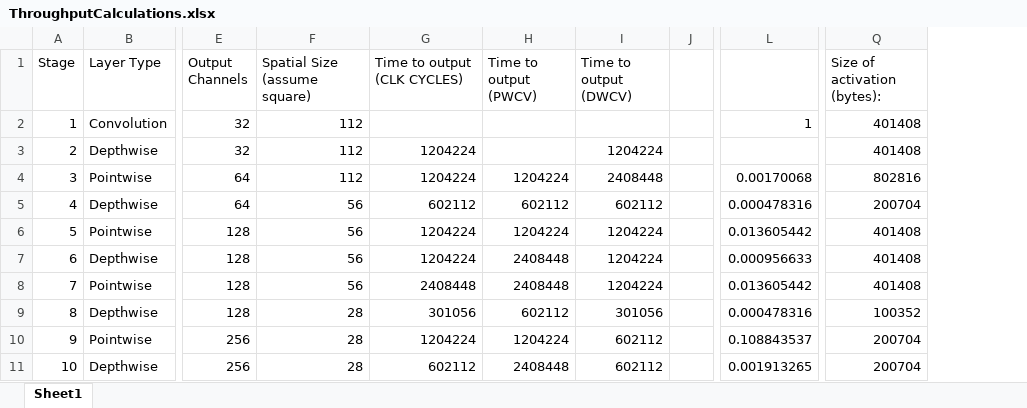
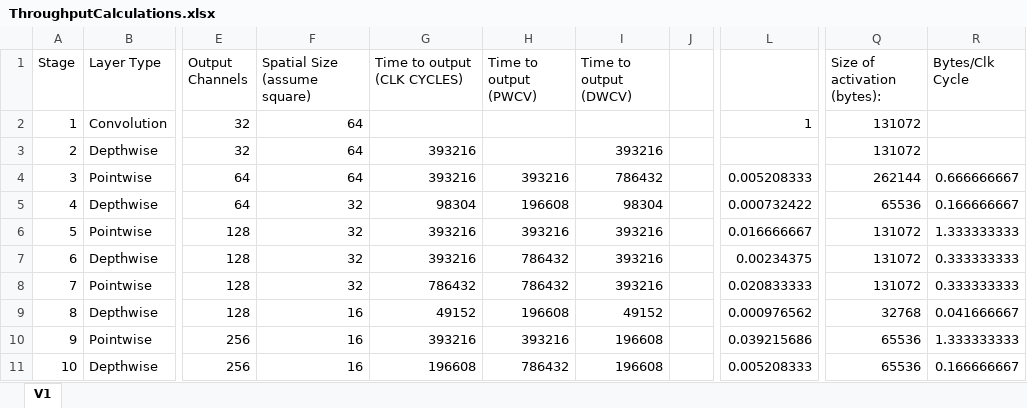
Before and after one commit to PeterAKG/MobileNetAccelerator, an Excel workbook: Python/ThroughputCalculations.xlsx, sheet V1, drawn as a sheet; only a part is shown, gaps mark what is left out; values as stored, in another font and other column widths than the file's, no borders; removed rows and columns are numbered as before the commit, all else as after; the diff covers the shown part only; the diff names each change by its address in the sheet, - before the commit and + after, or states it on an @@ line.

```diff
--- a/Python/ThroughputCalculations.xlsx (sheet V1)
+++ b/Python/ThroughputCalculations.xlsx (sheet V1)
-sheet tab: Sheet1
+sheet tab: V1
-column L, rows 2-11: 1 |  | 0.00170068 | 0.000478316 | 0.013605442 | 0.000956633 | 0.013605442 | 0.000478316 | 0.108843537 | 0.001913265
+column L, rows 2-11: 1 |  | 0.005208333 | 0.000732422 | 0.016666667 | 0.00234375 | 0.020833333 | 0.000976562 | 0.039215686 | 0.005208333
+column R (Bytes/Clk Cycle), rows 4-11: 0.666666667 | 0.166666667 | 1.333333333 | 0.333333333 | 0.333333333 | 0.041666667 | 1.333333333 | 0.166666667
-F2:F4 (Spatial Size (assume square)): 112
+F2:F4 (Spatial Size (assume square)): 64
-Q2:Q3 (Size of activation (bytes):): 401408
+Q2:Q3 (Size of activation (bytes):): 131072
-G3:G4 (Time to output (CLK CYCLES)): 1204224
+G3:G4 (Time to output (CLK CYCLES)): 393216
-I3 (Time to output (DWCV)): 1204224
+I3 (Time to output (DWCV)): 393216
-H4 (Time to output (PWCV)): 1204224
+H4 (Time to output (PWCV)): 393216
-I4 (Time to output (DWCV)): 2408448
+I4 (Time to output (DWCV)): 786432
-Q4 (Size of activation (bytes):): 802816
+Q4 (Size of activation (bytes):): 262144
-F5:F8 (Spatial Size (assume square)): 56
+F5:F8 (Spatial Size (assume square)): 32
-G5 (Time to output (CLK CYCLES)): 602112
+G5 (Time to output (CLK CYCLES)): 98304
-H5 (Time to output (PWCV)): 602112
+H5 (Time to output (PWCV)): 196608
-I5 (Time to output (DWCV)): 602112
+I5 (Time to output (DWCV)): 98304
-Q5 (Size of activation (bytes):): 200704
+Q5 (Size of activation (bytes):): 65536
-G6:G7 (Time to output (CLK CYCLES)): 1204224
+G6:G7 (Time to output (CLK CYCLES)): 393216
-H6 (Time to output (PWCV)): 1204224
+H6 (Time to output (PWCV)): 393216
-I6:I8 (Time to output (DWCV)): 1204224
+I6:I8 (Time to output (DWCV)): 393216
-Q6:Q8 (Size of activation (bytes):): 401408
+Q6:Q8 (Size of activation (bytes):): 131072
-H7:H8 (Time to output (PWCV)): 2408448
+H7:H8 (Time to output (PWCV)): 786432
-G8 (Time to output (CLK CYCLES)): 2408448
+G8 (Time to output (CLK CYCLES)): 786432
-F9:F11 (Spatial Size (assume square)): 28
+F9:F11 (Spatial Size (assume square)): 16
-G9 (Time to output (CLK CYCLES)): 301056
+G9 (Time to output (CLK CYCLES)): 49152
-H9 (Time to output (PWCV)): 602112
+H9 (Time to output (PWCV)): 196608
-I9 (Time to output (DWCV)): 301056
+I9 (Time to output (DWCV)): 49152
-Q9 (Size of activation (bytes):): 100352
+Q9 (Size of activation (bytes):): 32768
-G10 (Time to output (CLK CYCLES)): 1204224
+G10 (Time to output (CLK CYCLES)): 393216
-H10 (Time to output (PWCV)): 1204224
+H10 (Time to output (PWCV)): 393216
-I10:I11 (Time to output (DWCV)): 602112
+I10:I11 (Time to output (DWCV)): 196608
-Q10:Q11 (Size of activation (bytes):): 200704
+Q10:Q11 (Size of activation (bytes):): 65536
-G11 (Time to output (CLK CYCLES)): 602112
+G11 (Time to output (CLK CYCLES)): 196608
-H11 (Time to output (PWCV)): 2408448
+H11 (Time to output (PWCV)): 786432
```
Also changed, not shown: 1 added row and 86 edited cells elsewhere in this sheet, 5 other files.
